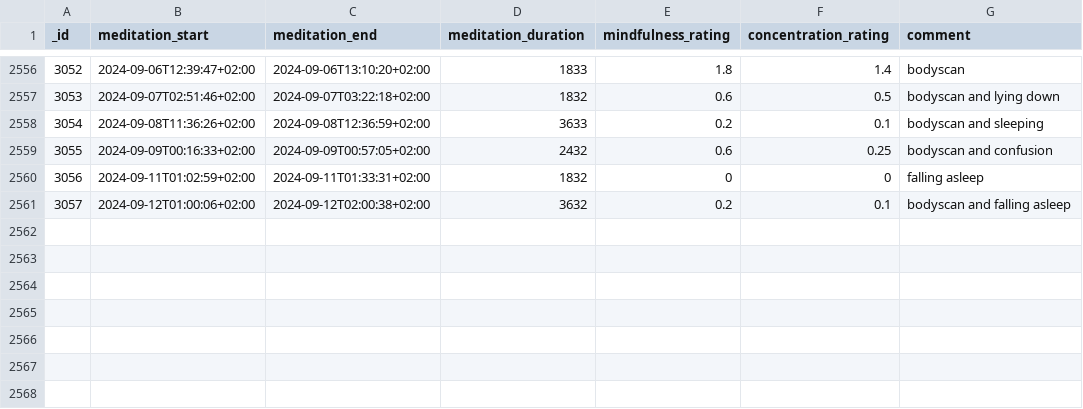
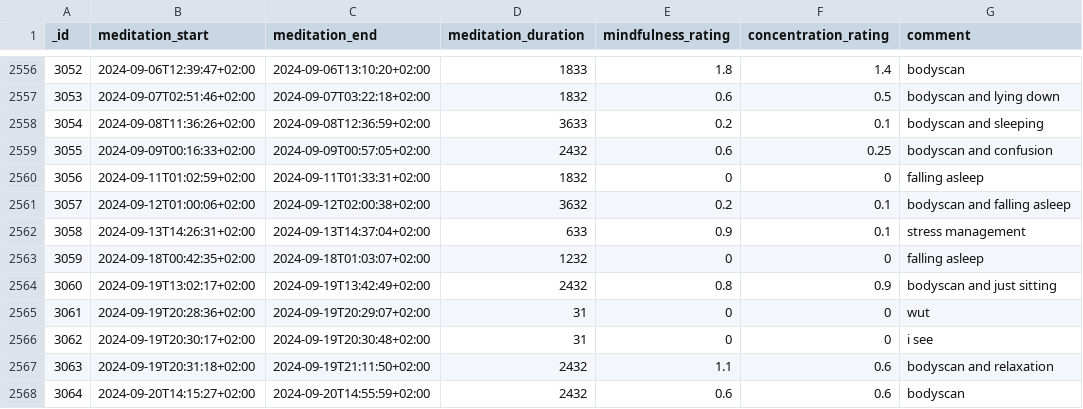
Before and after one commit to niplav/niplav.github.io, a CSV file: data/meditations.csv, drawn as a sheet; only a part is shown, gaps mark what is left out; the diff names each change by its address in the sheet, - before the commit and + after, or states it on an @@ line.

```diff
--- a/data/meditations.csv
+++ b/data/meditations.csv
+row 2562: 3058 | 2024-09-13T14:26:31+02:00 | 2024-09-13T14:37:04+02:00 | 633 | 0.9 | 0.1 | stress management
+row 2563: 3059 | 2024-09-18T00:42:35+02:00 | 2024-09-18T01:03:07+02:00 | 1232 | 0 | 0 | falling asleep
+row 2564: 3060 | 2024-09-19T13:02:17+02:00 | 2024-09-19T13:42:49+02:00 | 2432 | 0.8 | 0.9 | bodyscan and just sitting
+row 2565: 3061 | 2024-09-19T20:28:36+02:00 | 2024-09-19T20:29:07+02:00 | 31 | 0 | 0 | wut
+row 2566: 3062 | 2024-09-19T20:30:17+02:00 | 2024-09-19T20:30:48+02:00 | 31 | 0 | 0 | i see
+row 2567: 3063 | 2024-09-19T20:31:18+02:00 | 2024-09-19T21:11:50+02:00 | 2432 | 1.1 | 0.6 | bodyscan and relaxation
+row 2568: 3064 | 2024-09-20T14:15:27+02:00 | 2024-09-20T14:55:59+02:00 | 2432 | 0.6 | 0.6 | bodyscan
```
Also changed, not shown: data/light.csv, data/mental.csv, 23 other files.
